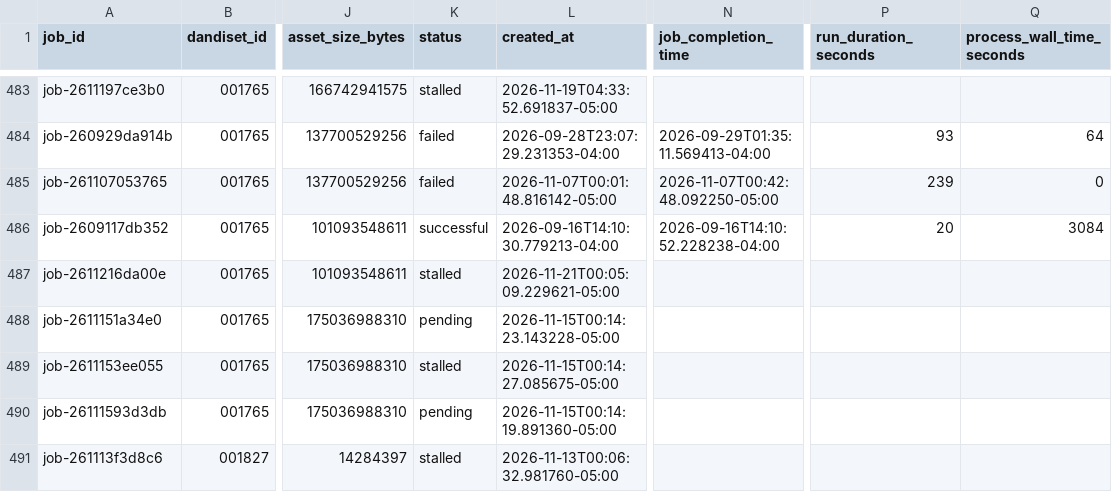
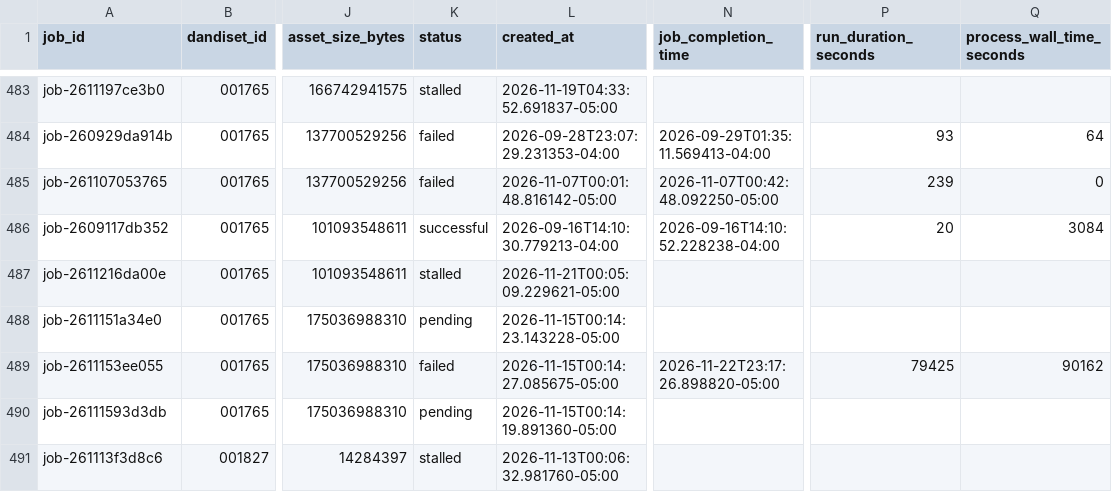
Before and after one commit to dandi-compute/001697, a TSV file: derivatives/jobs.tsv, drawn as a sheet; only a part is shown, gaps mark what is left out; the diff names each change by its address in the sheet, - before the commit and + after, or states it on an @@ line.

```diff
--- a/derivatives/jobs.tsv
+++ b/derivatives/jobs.tsv
-K489 (status): stalled
+K489 (status): failed
-N489 (job_completion_time): (empty)
+N489 (job_completion_time): 2026-11-22T23:17:26.898820-05:00
-P489 (run_duration_seconds): (empty)
+P489 (run_duration_seconds): 79425
-Q489 (process_wall_time_seconds): (empty)
+Q489 (process_wall_time_seconds): 90162
```
Also changed, not shown: 11 other files.
